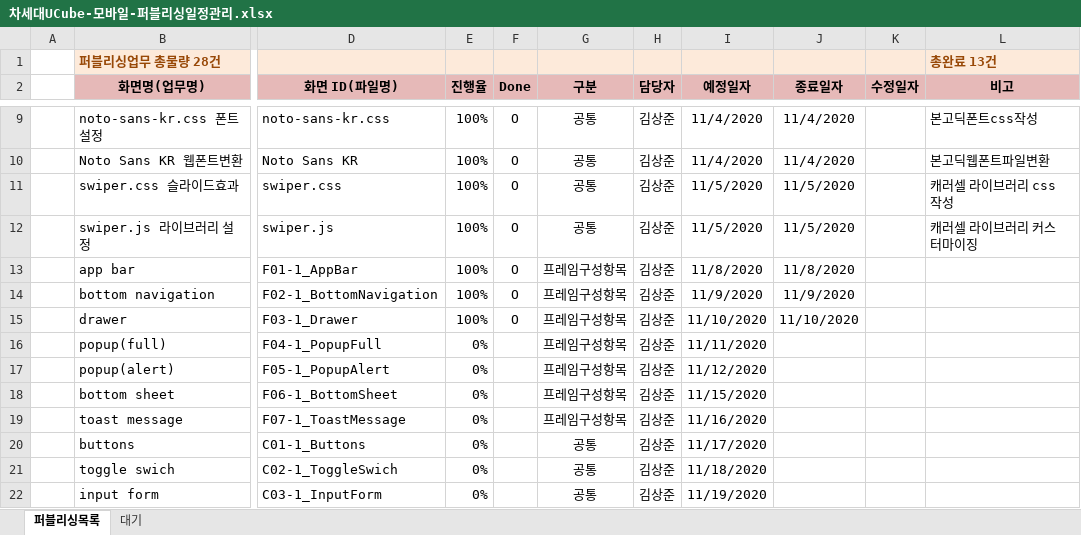
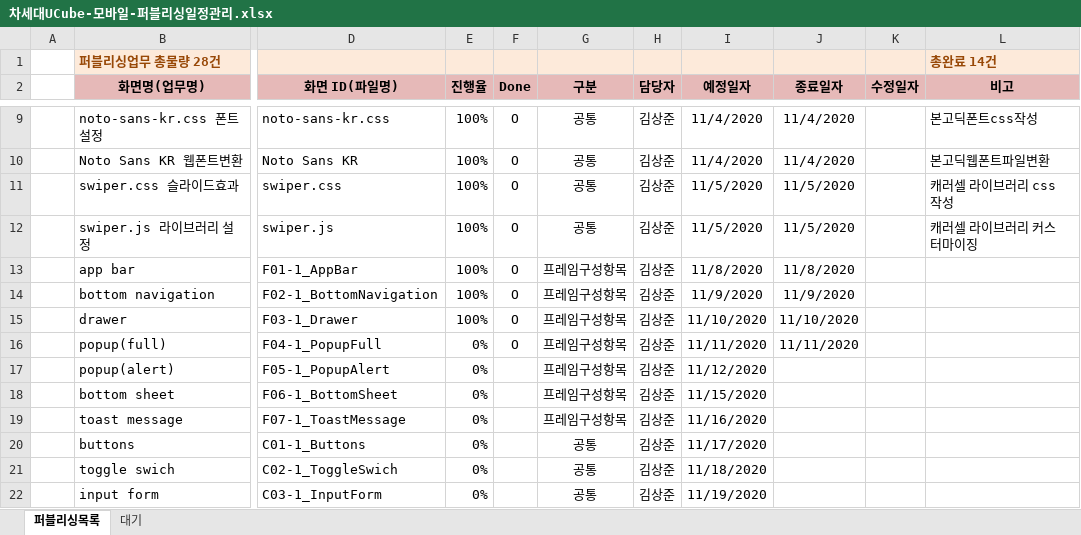
Before and after one commit to Kim-sangjoon/new_ucube_m, an Excel workbook: new_ucube_m/WebContent/static/web/pub/차세대UCube-모바일-퍼블리싱일정관리.xlsx, sheet 퍼블리싱목록, drawn as a sheet; only a part is shown, gaps mark what is left out; values as stored, in another font and other column widths than the file's, no borders; charts and pictures not drawn; the diff names each change by its address in the sheet, - before the commit and + after, or states it on an @@ line.

Commit message:
문서수정

```diff
--- a/new_ucube_m/WebContent/static/web/pub/차세대UCube-모바일-퍼블리싱일정관리.xlsx (sheet 퍼블리싱목록)
+++ b/new_ucube_m/WebContent/static/web/pub/차세대UCube-모바일-퍼블리싱일정관리.xlsx (sheet 퍼블리싱목록)
-L1 (비고): 총완료 13건
+L1 (비고): 총완료 14건
-F16 (Done): (empty)
+F16 (Done): O
-J16 (종료일자): (empty)
+J16 (종료일자): 11/11/2020
```
